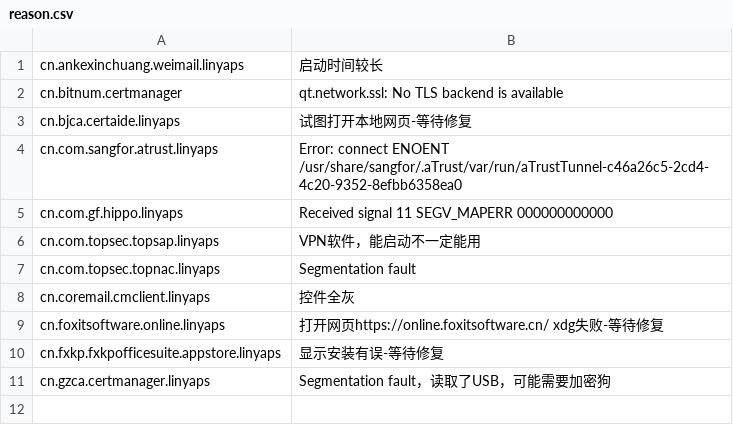
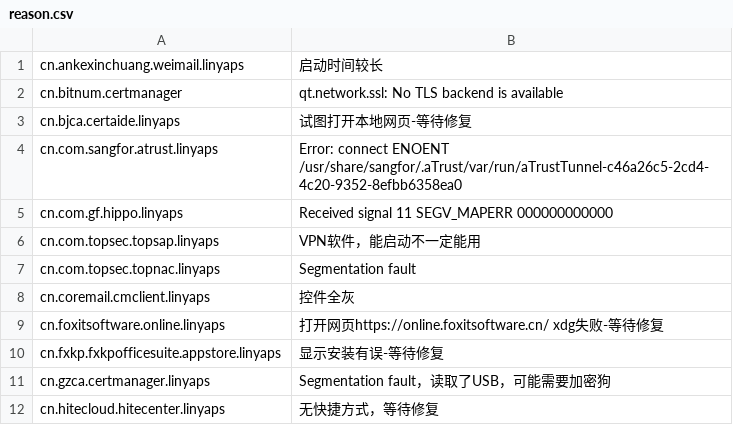
Before and after one commit to System233/linglong-builder, a CSV file: reason.csv, drawn as a sheet.

Commit message:
dead: cn.hitecloud.hitecenter.linyaps

```diff
--- a/reason.csv
+++ b/reason.csv
@@ -11 +11,2 @@ cn.fxkp.fxkpofficesuite.appstore.linyaps, 显示安装有误-等待修复
 cn.gzca.certmanager.linyaps, Segmentation fault，读取了USB，可能需要加密狗
+cn.hitecloud.hitecenter.linyaps, 无快捷方式，等待修复
```
Also changed, not shown: 8 other files.
